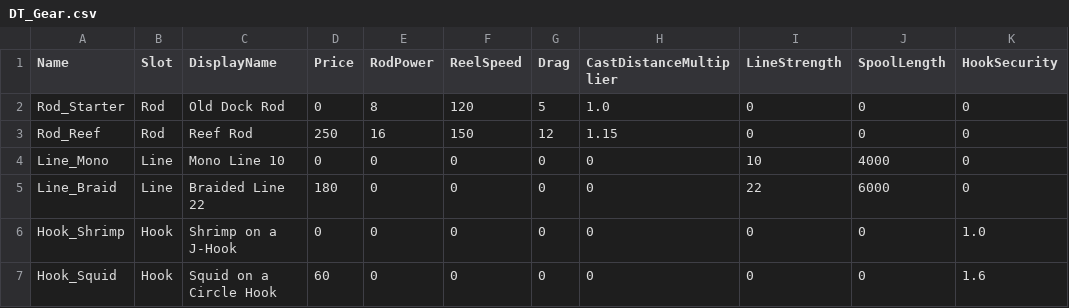
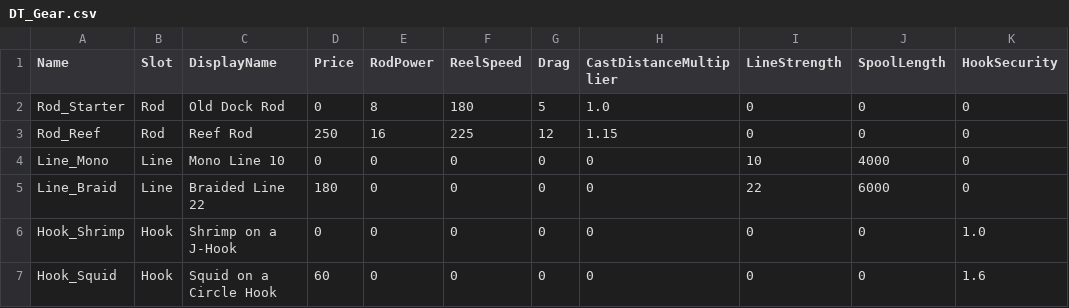
Before and after one commit to jjjjkemp21/vibe-game, a CSV file: data/tables/DT_Gear.csv, drawn as a sheet; only a part is shown; the diff names each change by its address in the sheet, - before the commit and + after, or states it on an @@ line.

```diff
--- a/data/tables/DT_Gear.csv
+++ b/data/tables/DT_Gear.csv
-F2 (ReelSpeed): 120
+F2 (ReelSpeed): 180
-F3 (ReelSpeed): 150
+F3 (ReelSpeed): 225
```
Also changed, not shown: data/tables/DT_FishFight.csv, 6 other files.
